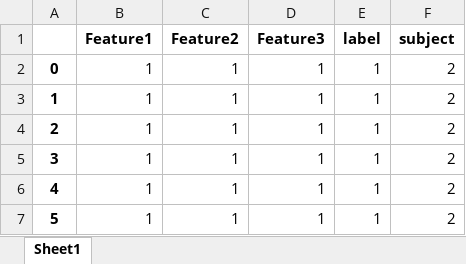
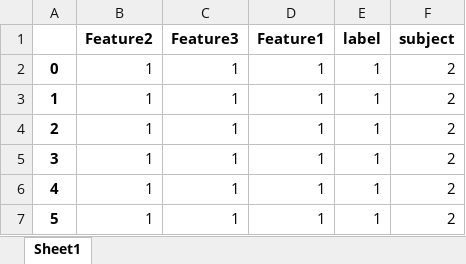
Before and after one commit to SjdTl/BioSensing, an Excel workbook: Features/features.xlsx, sheet Sheet1, drawn as a sheet; only a part is shown; values as stored, in another font and other column widths than the file's, no borders; the diff names each change by its address in the sheet, - before the commit and + after, or states it on an @@ line.

```diff
--- a/Features/features.xlsx (sheet Sheet1)
+++ b/Features/features.xlsx (sheet Sheet1)
-B1: Feature1
+B1: Feature2
-C1: Feature2
+C1: Feature3
-D1: Feature3
+D1: Feature1
```
Also changed, not shown: 8 other files.
